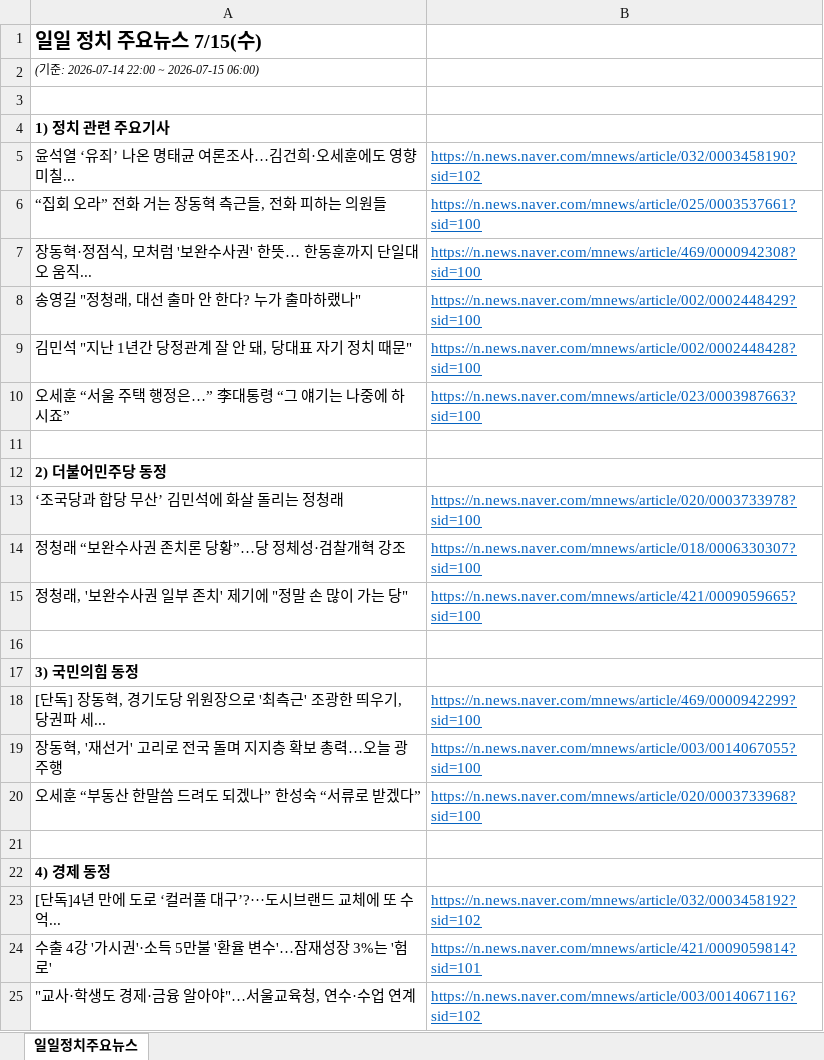
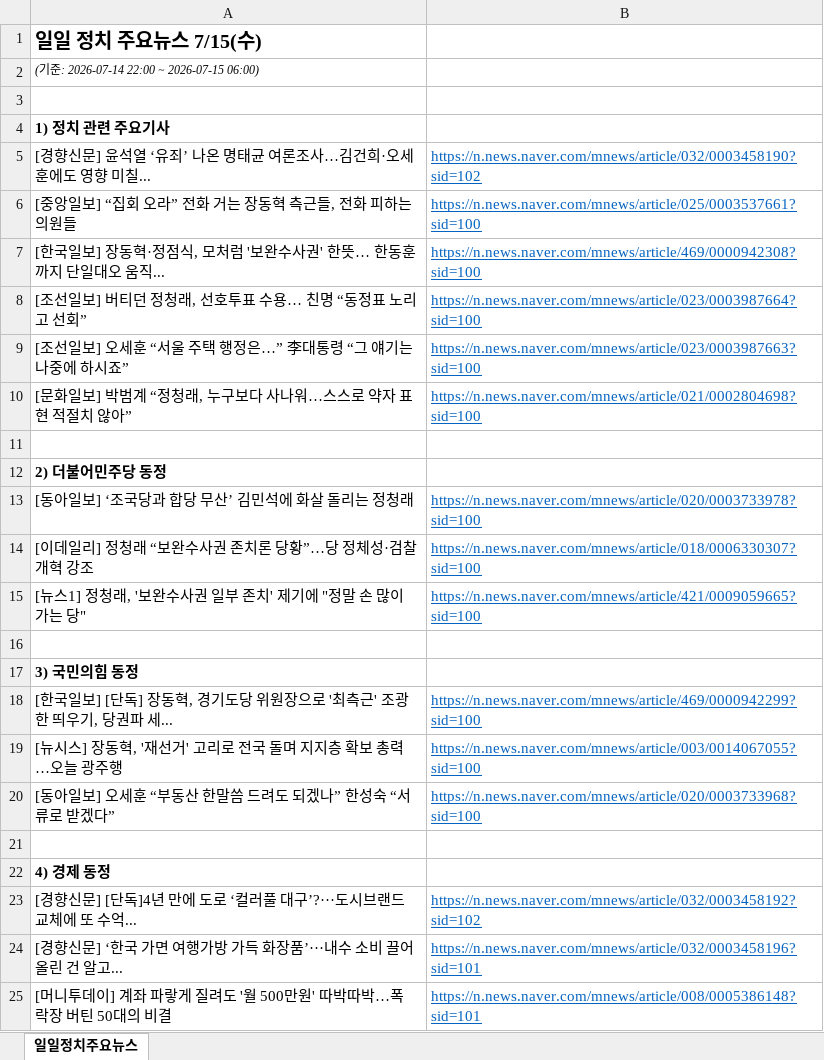
Before and after one commit to hdec-daily-news/daily-morning-news, an Excel workbook: output/260715__일일_정치_정당_경제_주요_기사_정리.xlsx, sheet 일일정치주요뉴스, drawn as a sheet; values as stored, in another font and other column widths than the file's, no borders; removed rows and columns are numbered as before the commit, all else as after; the diff names each change by its address in the sheet, - before the commit and + after, or states it on an @@ line.

```diff
--- a/output/260715__일일_정치_정당_경제_주요_기사_정리.xlsx (sheet 일일정치주요뉴스)
+++ b/output/260715__일일_정치_정당_경제_주요_기사_정리.xlsx (sheet 일일정치주요뉴스)
-A5: 윤석열 ‘유죄’ 나온 명태균 여론조사…김건희·오세훈에도 영향 미칠...
+A5: [경향신문] 윤석열 ‘유죄’ 나온 명태균 여론조사…김건희·오세훈에도 영향 미칠...
-A6: “집회 오라” 전화 거는 장동혁 측근들, 전화 피하는 의원들
+A6: [중앙일보] “집회 오라” 전화 거는 장동혁 측근들, 전화 피하는 의원들
-A7: 장동혁·정점식, 모처럼 '보완수사권' 한뜻… 한동훈까지 단일대오 움직...
+A7: [한국일보] 장동혁·정점식, 모처럼 '보완수사권' 한뜻… 한동훈까지 단일대오 움직...
-row 8: 송영길 "정청래, 대선 출마 안 한다? 누가 출마하랬나" | https://n.news.naver.com/mnews/article/002/0002448429?sid=100
-row 9: 김민석 "지난 1년간 당정관계 잘 안 돼, 당대표 자기 정치 때문" | https://n.news.naver.com/mnews/article/002/0002448428?sid=100
+row 8: [조선일보] 버티던 정청래, 선호투표 수용… 친명 “동정표 노리고 선회” | https://n.news.naver.com/mnews/article/023/0003987664?sid=100
-A9: 오세훈 “서울 주택 행정은…” 李대통령 “그 얘기는 나중에 하시죠”
+A9: [조선일보] 오세훈 “서울 주택 행정은…” 李대통령 “그 얘기는 나중에 하시죠”
+row 10: [문화일보] 박범계 “정청래, 누구보다 사나워…스스로 약자 표현 적절치 않아” | https://n.news.naver.com/mnews/article/021/0002804698?sid=100
-A13: ‘조국당과 합당 무산’ 김민석에 화살 돌리는 정청래
+A13: [동아일보] ‘조국당과 합당 무산’ 김민석에 화살 돌리는 정청래
-A14: 정청래 “보완수사권 존치론 당황”…당 정체성·검찰개혁 강조
+A14: [이데일리] 정청래 “보완수사권 존치론 당황”…당 정체성·검찰개혁 강조
-A15: 정청래, '보완수사권 일부 존치' 제기에 "정말 손 많이 가는 당"
+A15: [뉴스1] 정청래, '보완수사권 일부 존치' 제기에 "정말 손 많이 가는 당"
-A18: [단독] 장…
+A18: [한국일보] [단독] 장…
-A19: 장동혁, '재선거' 고리로 전국 돌며 지지층 확보 총력…오늘 광주행
+A19: [뉴시스] 장동혁, '재선거' 고리로 전국 돌며 지지층 확보 총력…오늘 광주행
-A20: 오세훈 “부동산 한말씀 드려도 되겠나” 한성숙 “서류로 받겠다”
+A20: [동아일보] 오세훈 “부동산 한말씀 드려도 되겠나” 한성숙 “서류로 받겠다”
-A23: [단독]4년…
+A23: [경향신문] [단독]4년…
-row 24: 수출 4강 '가시권'·소득 5만불 '환율 변수'…잠재성장 3%는 '험로' | https://n.news.naver.com/mnews/article/421/0009059814?sid=101
-row 25: "교사·학생도 경제·금융 알아야"…서울교육청, 연수·수업 연계 | https://n.news.naver.com/mnews/article/003/0014067116?sid=102
+row 24: [경향신문] ‘한국 가면 여행가방 가득 화장품’···내수 소비 끌어올린 건 알고... | https://n.news.naver.com/mnews/article/032/0003458196?sid=101
+row 25: [머니투데이] 계좌 파랗게 질려도 '월 500만원' 따박따박…폭락장 버틴 50대의 비결 | https://n.news.naver.com/mnews/article/008/0005386148?sid=101
```
Also changed, not shown: output/latest.xlsx, 25 other files.
